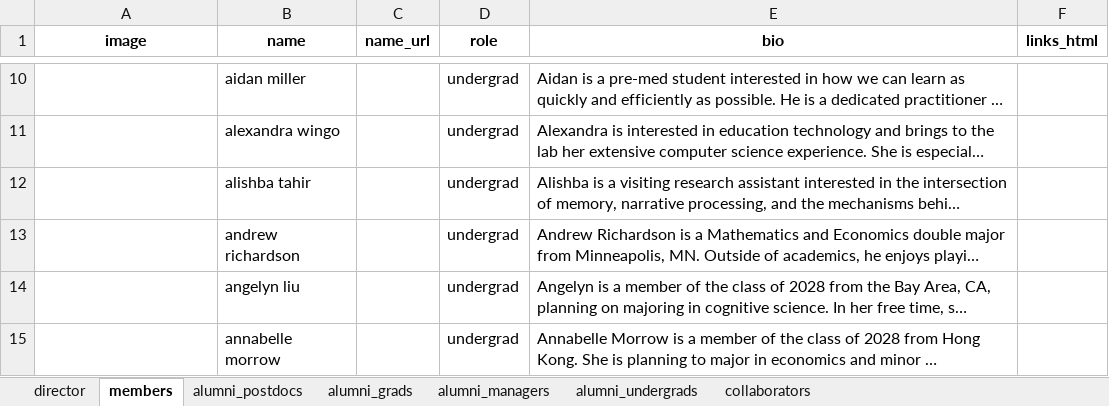
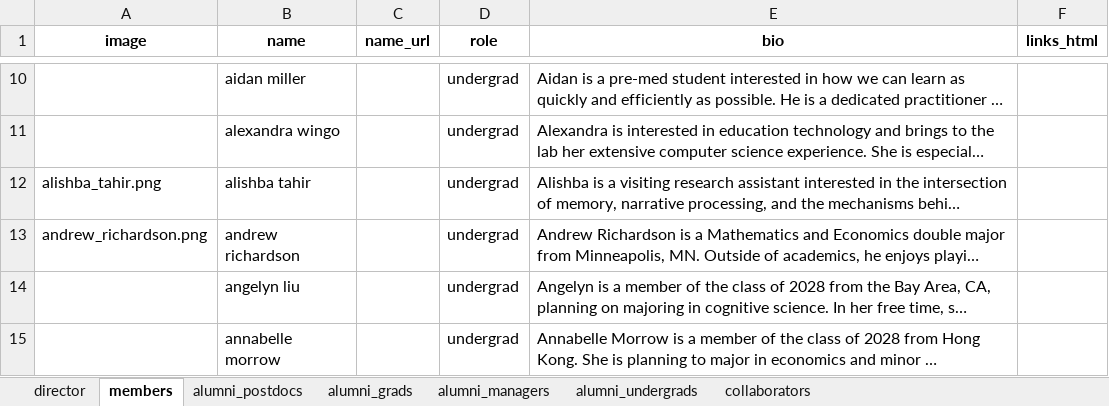
Before and after one commit to ContextLab/contextlab.github.io, an Excel workbook: data/people.xlsx, sheet members, drawn as a sheet; only a part is shown, gaps mark what is left out; long unchanged cells end in …; values as stored, in another font and other column widths than the file's, no borders; the diff names each change by its address in the sheet, - before the commit and + after, or states it on an @@ line.

```diff
--- a/data/people.xlsx (sheet members)
+++ b/data/people.xlsx (sheet members)
-A12 (image): (empty)
+A12 (image): alishba_tahir.png
-A13 (image): (empty)
+A13 (image): andrew_richardson.png
```
Also changed, not shown: 4 other files.
